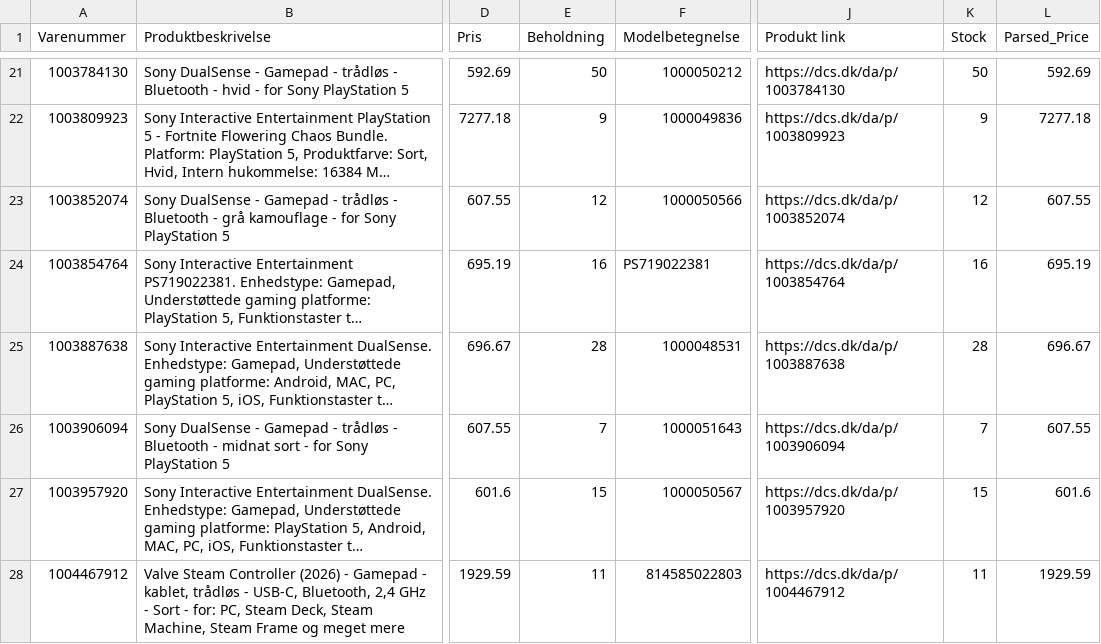
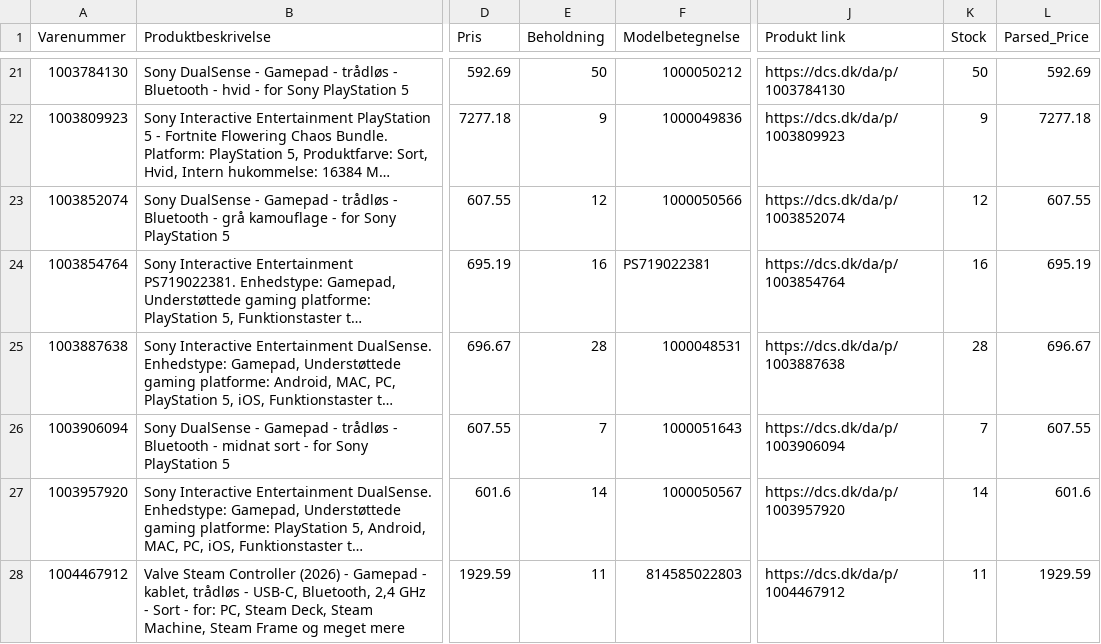
Before and after one commit to nordicfinds/bts-filter, a CSV file: gaming_consoles.csv, drawn as a sheet; only a part is shown, gaps mark what is left out; long unchanged cells end in …; the diff names each change by its address in the sheet, - before the commit and + after, or states it on an @@ line.

```diff
--- a/gaming_consoles.csv
+++ b/gaming_consoles.csv
-E27 (Beholdning): 15
+E27 (Beholdning): 14
-K27 (Stock): 15
+K27 (Stock): 14
```
Also changed, not shown: personal_care.csv.
